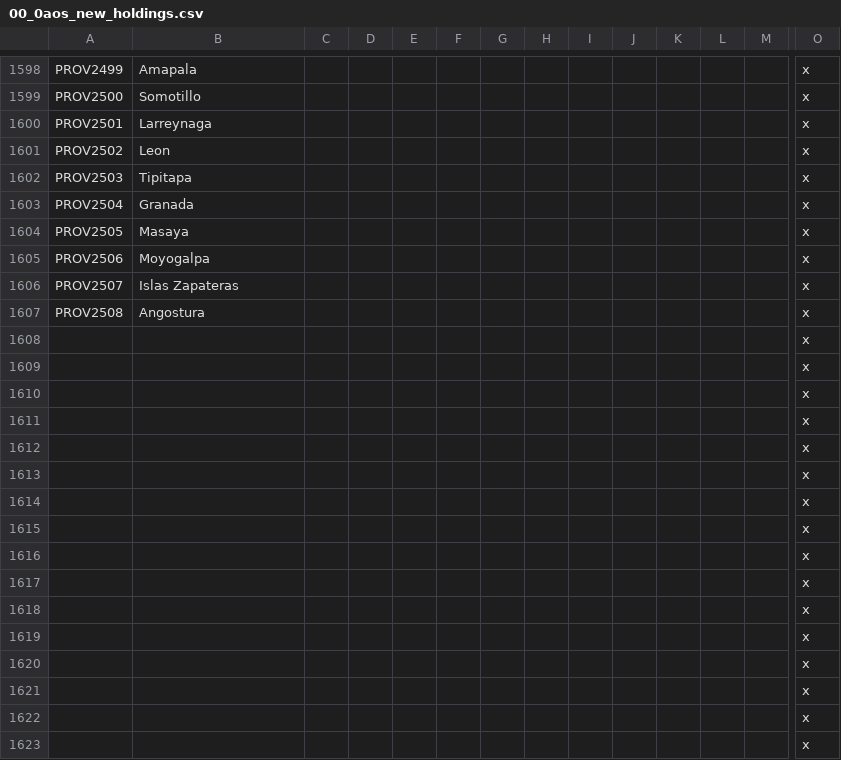
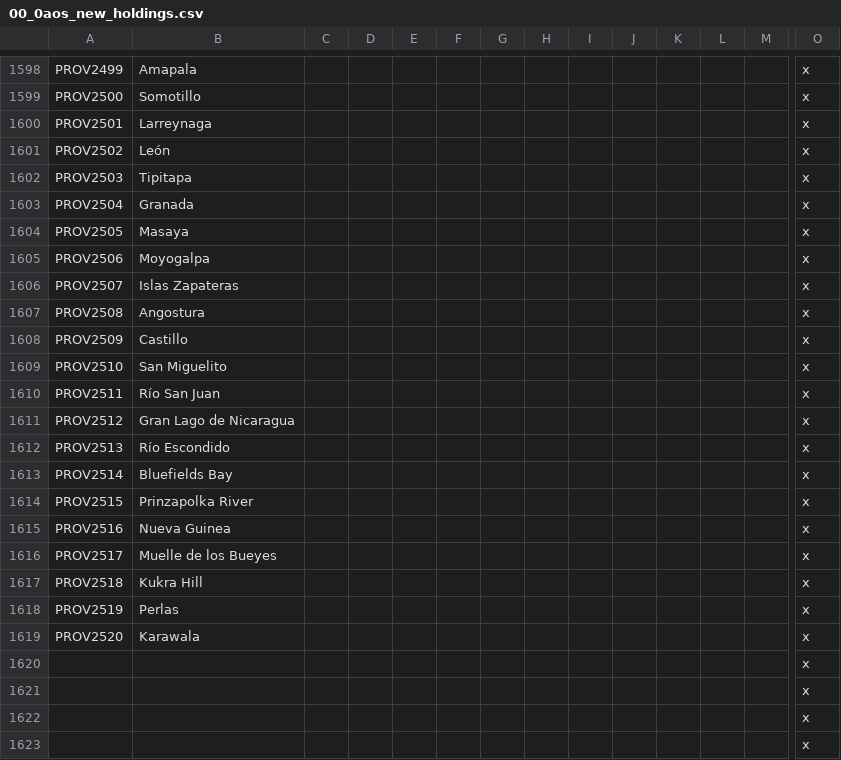
Before and after one commit to MrBadaniel/Aguila-o-Sol, a CSV file: localisation/00_0aos_new_holdings.csv, drawn as a sheet; only a part is shown, gaps mark what is left out; the shorter side is filled out with more unchanged rows; rows hold the shown columns only; the diff names each change by its address in the sheet, - before the commit and + after, or states it on an @@ line.

```diff
--- a/localisation/00_0aos_new_holdings.csv
+++ b/localisation/00_0aos_new_holdings.csv
-B1601: Leon
+B1601: León
+row 1608: PROV2509 | Castillo |  |  |  |  |  |  |  |  |  |  |  | x
+row 1609: PROV2510 | San Miguelito |  |  |  |  |  |  |  |  |  |  |  | x
+row 1610: PROV2511 | Río San Juan |  |  |  |  |  |  |  |  |  |  |  | x
+row 1611: PROV2512 | Gran Lago de Nicaragua |  |  |  |  |  |  |  |  |  |  |  | x
+row 1612: PROV2513 | Río Escondido |  |  |  |  |  |  |  |  |  |  |  | x
+row 1613: PROV2514 | Bluefields Bay |  |  |  |  |  |  |  |  |  |  |  | x
+row 1614: PROV2515 | Prinzapolka River |  |  |  |  |  |  |  |  |  |  |  | x
+row 1615: PROV2516 | Nueva Guinea |  |  |  |  |  |  |  |  |  |  |  | x
+row 1616: PROV2517 | Muelle de los Bueyes |  |  |  |  |  |  |  |  |  |  |  | x
+row 1617: PROV2518 | Kukra Hill |  |  |  |  |  |  |  |  |  |  |  | x
+row 1618: PROV2519 | Perlas |  |  |  |  |  |  |  |  |  |  |  | x
+row 1619: PROV2520 | Karawala |  |  |  |  |  |  |  |  |  |  |  | x
```
Also changed, not shown: map/definition.csv, 27 other files.
